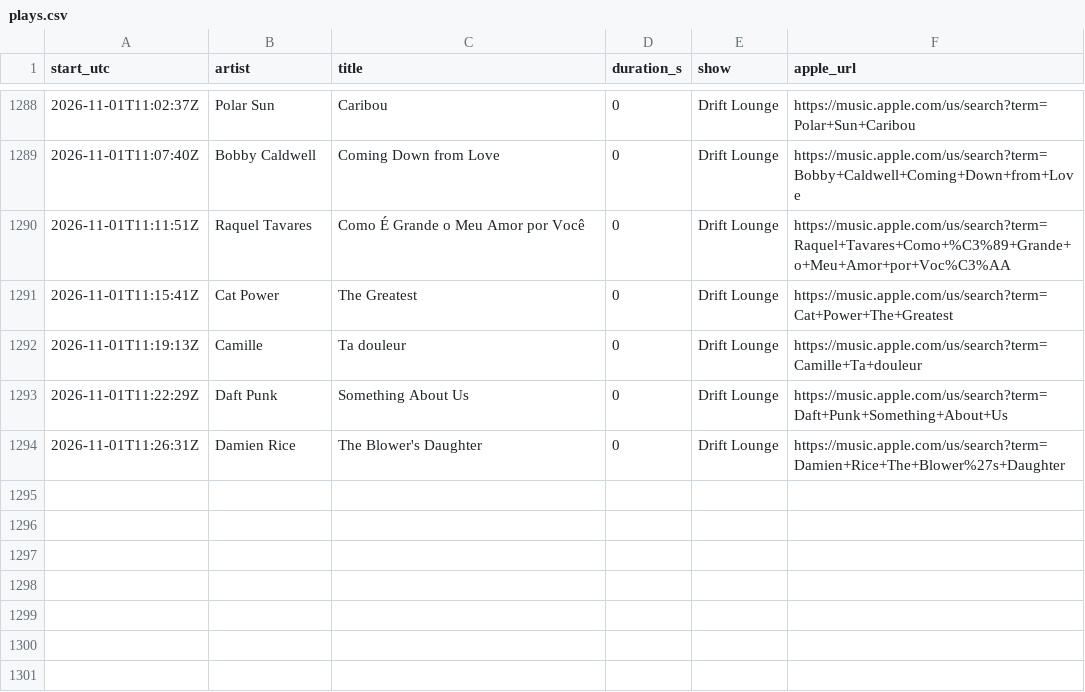
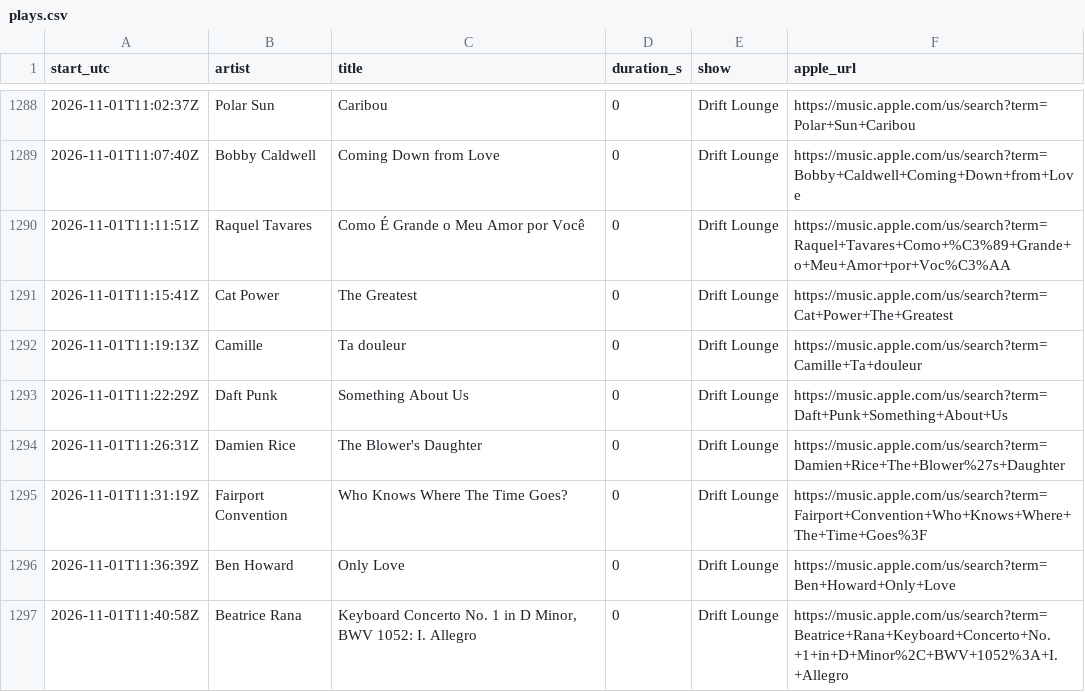
Before and after one commit to rs7hwfctnb-spec/dj-claude-schedule, a CSV file: data/plays.csv, drawn as a sheet; only a part is shown, gaps mark what is left out; the diff names each change by its address in the sheet, - before the commit and + after, or states it on an @@ line.

```diff
--- a/data/plays.csv
+++ b/data/plays.csv
+row 1295: 2026-11-01T11:31:19Z | Fairport Convention | Who Knows Where The Time Goes? | 0 | Drift Lounge | https://music.apple.com/us/search?term=Fairport+Convention+Who+Knows+Where+The+Time+Goes%3F
+row 1296: 2026-11-01T11:36:39Z | Ben Howard | Only Love | 0 | Drift Lounge | https://music.apple.com/us/search?term=Ben+Howard+Only+Love
+row 1297: 2026-11-01T11:40:58Z | Beatrice Rana | Keyboard Concerto No. 1 in D Minor, BWV 1052: I. Allegro | 0 | Drift Lounge | https://music.apple.com/us/search?term=Beatrice+Rana+Keyboard+Concerto+No.+1+in+D+Minor%2C+BWV+1052%3A+I.+Allegro
```
Also changed, not shown: data/stats.csv, data/tracks.csv, 2 other files.
